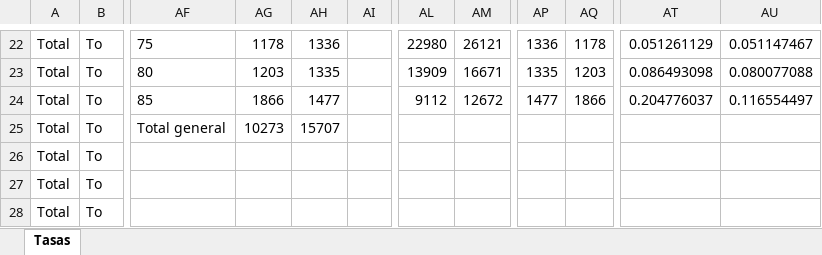
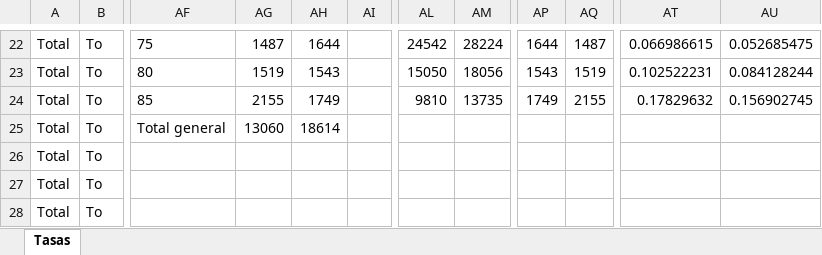
Before and after one commit to josuezurielgh/Demografia_Proyecto_Final, an Excel workbook: data/xlsx/TasasMortalidad-Demografia-GHJZ-LVSK.xlsx, sheet Tasas, drawn as a sheet; only a part is shown, gaps mark what is left out; values as stored, in another font and other column widths than the file's, no borders; charts and pictures not drawn; the diff covers the shown part only; the diff names each change by its address in the sheet, - before the commit and + after, or states it on an @@ line.

```diff
--- a/data/xlsx/TasasMortalidad-Demografia-GHJZ-LVSK.xlsx (sheet Tasas)
+++ b/data/xlsx/TasasMortalidad-Demografia-GHJZ-LVSK.xlsx (sheet Tasas)
-AG22: 1178
+AG22: 1487
-AH22: 1336
+AH22: 1644
-AL22: 22980
+AL22: 24542
-AM22: 26121
+AM22: 28224
-AP22: 1336
+AP22: 1644
-AQ22: 1178
+AQ22: 1487
-AT22: 0.051261129
+AT22: 0.066986615
-AU22: 0.051147467
+AU22: 0.052685475
-AG23: 1203
+AG23: 1519
-AH23: 1335
+AH23: 1543
-AL23: 13909
+AL23: 15050
-AM23: 16671
+AM23: 18056
-AP23: 1335
+AP23: 1543
-AQ23: 1203
+AQ23: 1519
-AT23: 0.086493098
+AT23: 0.102522231
-AU23: 0.080077088
+AU23: 0.084128244
-AG24: 1866
+AG24: 2155
-AH24: 1477
+AH24: 1749
-AL24: 9112
+AL24: 9810
-AM24: 12672
+AM24: 13735
-AP24: 1477
+AP24: 1749
-AQ24: 1866
+AQ24: 2155
-AT24: 0.204776037
+AT24: 0.17829632
-AU24: 0.116554497
+AU24: 0.156902745
-AG25: 10273
+AG25: 13060
-AH25: 15707
+AH25: 18614
```
Also changed, not shown: 127 edited cells elsewhere in this sheet, charts or pictures.
